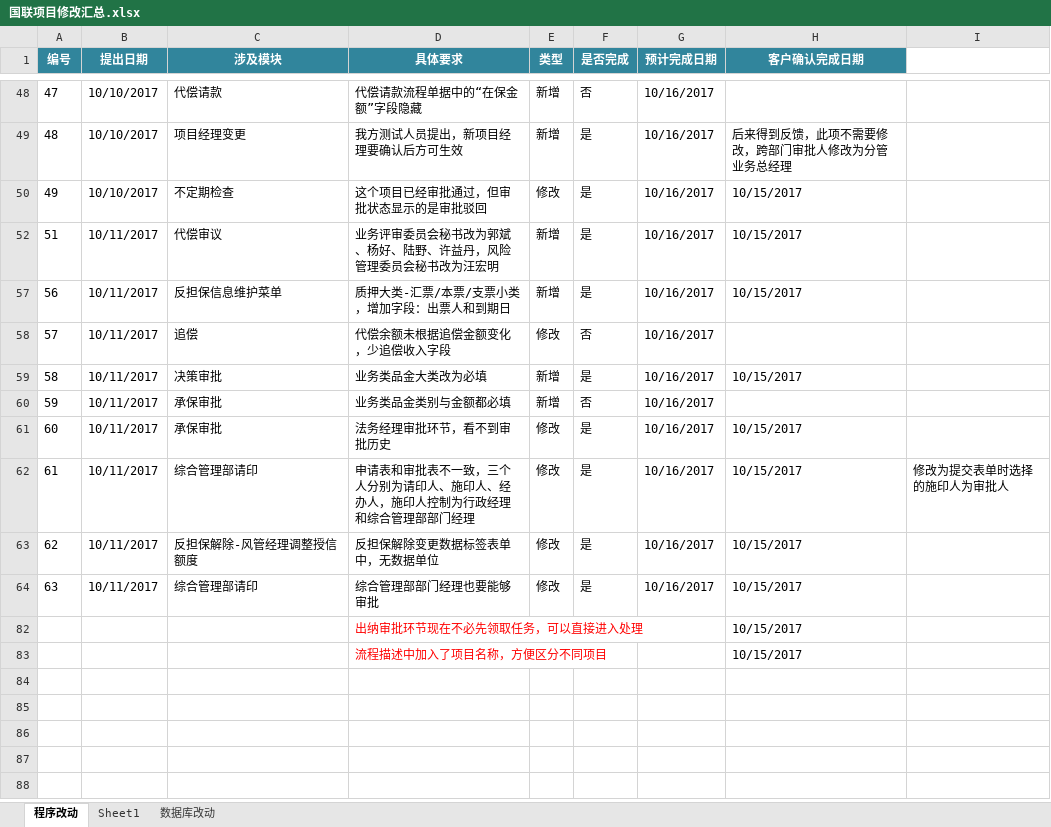
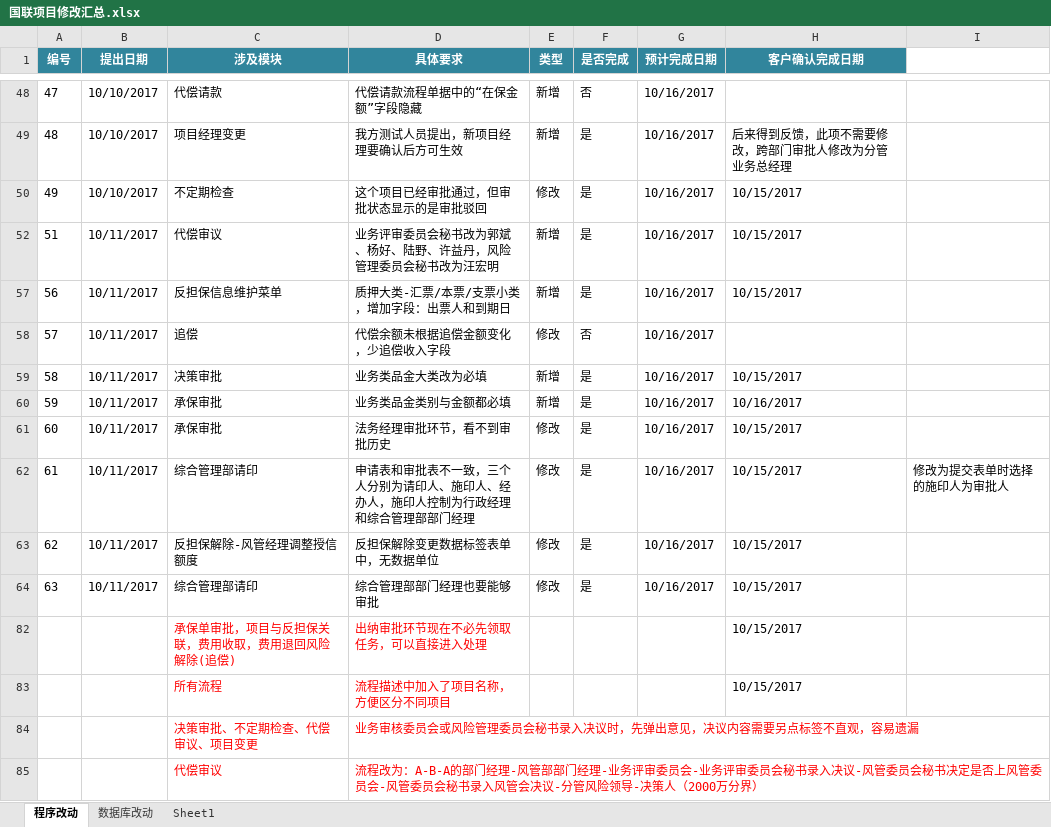
Before and after one commit to lokamir/lhdb, an Excel workbook: 国联项目修改汇总.xlsx, sheet 程序改动, drawn as a sheet; only a part is shown, gaps mark what is left out; values as stored, in another font and other column widths than the file's, no borders; conditional formats not drawn; the diff names each change by its address in the sheet, - before the commit and + after, or states it on an @@ line.

```diff
--- a/国联项目修改汇总.xlsx (sheet 程序改动)
+++ b/国联项目修改汇总.xlsx (sheet 程序改动)
@@ sheet tab order changed: 程序改动 | 数据库改动 | Sheet1 @@
-F60 (是否完成): 否
+F60 (是否完成): 是
-H60 (客户确认完成日期): (empty)
+H60 (客户确认完成日期): 10/16/2017
-C82 (涉及模块): (empty)
+C82 (涉及模块): 承保单审批，项目与反担保关联，费用收取，费用退回风险解除(追偿)
-C83 (涉及模块): (empty)
+C83 (涉及模块): 所有流程
+row 84:  |  | 决策审批、不定期检查、代偿审议、项目变更 | 业务审核委员会或风险管理委员会秘书录入决议时，先弹出意见，决议内容需要另点标签不直观，容易遗漏
+row 85:  |  | 代偿审议 | 流程改为：A-B-A的部门经理-风管部部门经理-业务评审委员会-业务评审委员会秘书录入决议-风管委员会秘书决定是否上风管委员会-风管委员会秘书录入风管会决议-分管风险领导-决策人（2000万分界）
```
Also changed, not shown: 7 other files.
